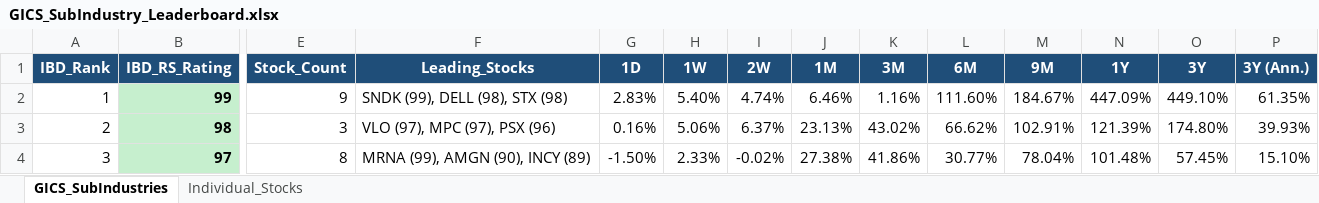
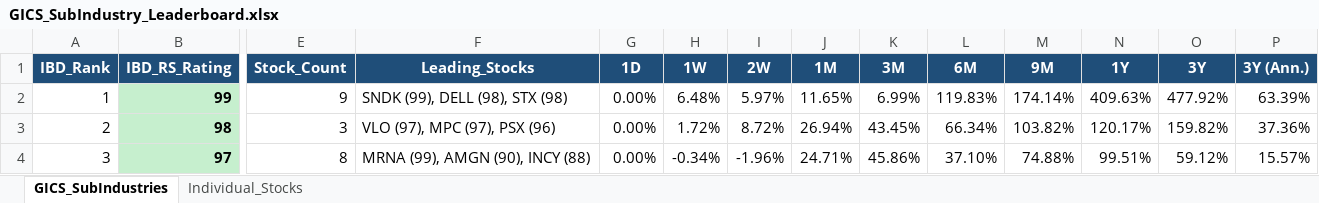
Before and after one commit to Jamesssurfer/GICS-Tracker, an Excel workbook: GICS_SubIndustry_Leaderboard.xlsx, sheet GICS_SubIndustries, drawn as a sheet; only a part is shown, gaps mark what is left out; values as stored, in another font and other column widths than the file's, no borders; the diff covers the shown part only; the diff names each change by its address in the sheet, - before the commit and + after, or states it on an @@ line.

```diff
--- a/GICS_SubIndustry_Leaderboard.xlsx (sheet GICS_SubIndustries)
+++ b/GICS_SubIndustry_Leaderboard.xlsx (sheet GICS_SubIndustries)
-G2 (1D): 2.83%
+G2 (1D): 0.00%
-H2 (1W): 5.40%
+H2 (1W): 6.48%
-I2 (2W): 4.74%
+I2 (2W): 5.97%
-J2 (1M): 6.46%
+J2 (1M): 11.65%
-K2 (3M): 1.16%
+K2 (3M): 6.99%
-L2 (6M): 111.60%
+L2 (6M): 119.83%
-M2 (9M): 184.67%
+M2 (9M): 174.14%
-N2 (1Y): 447.09%
+N2 (1Y): 409.63%
-O2 (3Y): 449.10%
+O2 (3Y): 477.92%
-P2 (3Y (Ann.)): 61.35%
+P2 (3Y (Ann.)): 63.39%
-G3 (1D): 0.16%
+G3 (1D): 0.00%
-H3 (1W): 5.06%
+H3 (1W): 1.72%
-I3 (2W): 6.37%
+I3 (2W): 8.72%
-J3 (1M): 23.13%
+J3 (1M): 26.94%
-K3 (3M): 43.02%
+K3 (3M): 43.45%
-L3 (6M): 66.62%
+L3 (6M): 66.34%
-M3 (9M): 102.91%
+M3 (9M): 103.82%
-N3 (1Y): 121.39%
+N3 (1Y): 120.17%
-O3 (3Y): 174.80%
+O3 (3Y): 159.82%
-P3 (3Y (Ann.)): 39.93%
+P3 (3Y (Ann.)): 37.36%
-F4 (Leading_Stocks): MRNA (99), AMGN (90), INCY (89)
+F4 (Leading_Stocks): MRNA (99), AMGN (90), INCY (88)
-G4 (1D): -1.50%
+G4 (1D): 0.00%
-H4 (1W): 2.33%
+H4 (1W): -0.34%
-I4 (2W): -0.02%
+I4 (2W): -1.96%
-J4 (1M): 27.38%
+J4 (1M): 24.71%
-K4 (3M): 41.86%
+K4 (3M): 45.86%
-L4 (6M): 30.77%
+L4 (6M): 37.10%
-M4 (9M): 78.04%
+M4 (9M): 74.88%
-N4 (1Y): 101.48%
+N4 (1Y): 99.51%
-O4 (3Y): 57.45%
+O4 (3Y): 59.12%
-P4 (3Y (Ann.)): 15.10%
+P4 (3Y (Ann.)): 15.57%
```
Also changed, not shown: 1645 edited cells elsewhere in this sheet, sheet Individual_Stocks.
